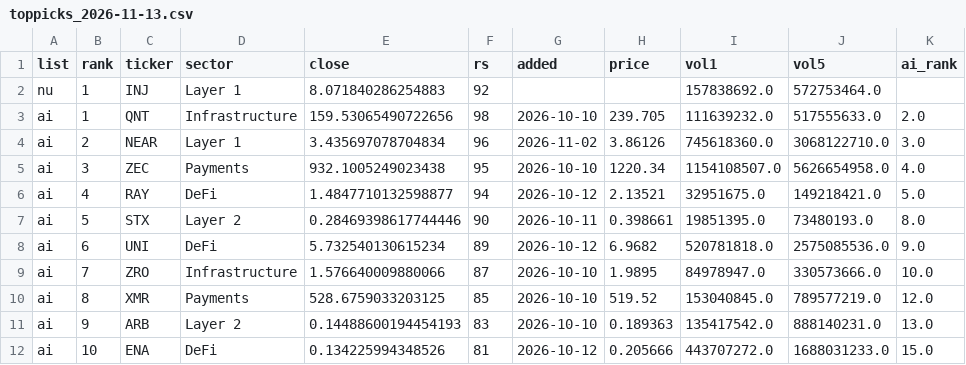
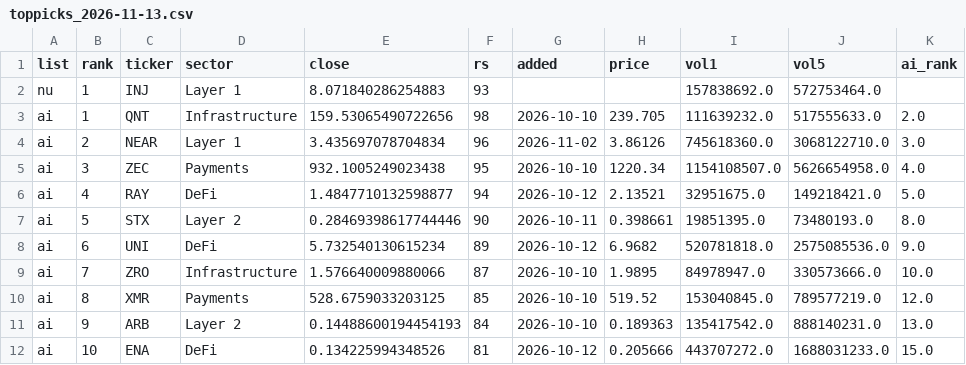
Before and after one commit to txcoproducts-lang/Swing-Screener-, a CSV file: crypto/history/toppicks_2026-11-13.csv, drawn as a sheet; only a part is shown; the diff names each change by its address in the sheet, - before the commit and + after, or states it on an @@ line.

```diff
--- a/crypto/history/toppicks_2026-11-13.csv
+++ b/crypto/history/toppicks_2026-11-13.csv
-F2 (rs): 92
+F2 (rs): 93
-F11 (rs): 83
+F11 (rs): 84
```
Also changed, not shown: crypto/history/breadth_2026-11-13.csv, crypto/history/sectors_2026-11-13.csv, 1 other file.
